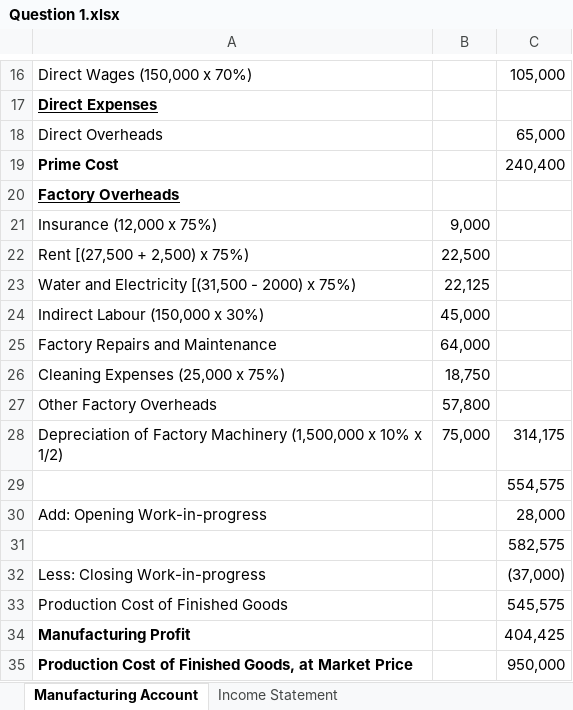
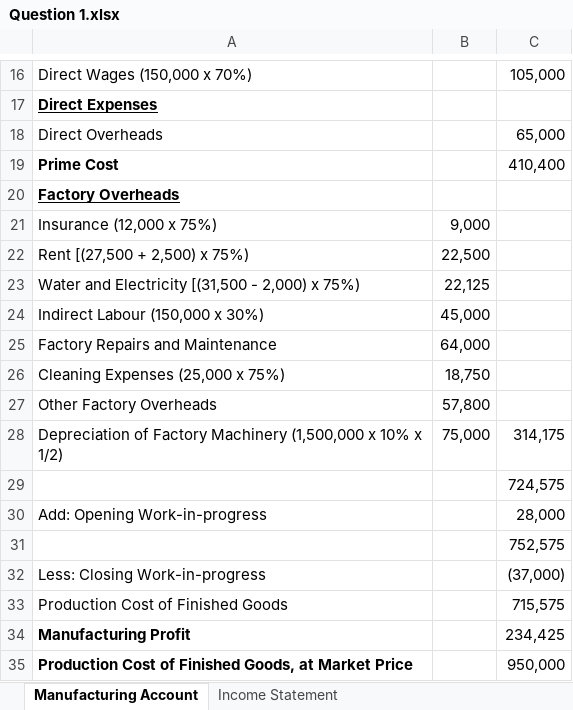
Before and after one commit to melvinchia3636/Melvin-s-Notes-Archive, an Excel workbook: 会计/Manufacturing Account/Question 1.xlsx, sheet Manufacturing Account, drawn as a sheet; only a part is shown, gaps mark what is left out; values as stored, in another font and other column widths than the file's, no borders; the diff names each change by its address in the sheet, - before the commit and + after, or states it on an @@ line.

```diff
--- a/会计/Manufacturing Account/Question 1.xlsx (sheet Manufacturing Account)
+++ b/会计/Manufacturing Account/Question 1.xlsx (sheet Manufacturing Account)
-C19: 240,400
+C19: 410,400
-A23: …[(31,500 - 2000) x 75%)
+A23: …[(31,500 - 2,000) x 75%)
-C29: 554,575
+C29: 724,575
-C31: 582,575
+C31: 752,575
-C33: 545,575
+C33: 715,575
-C34: 404,425
+C34: 234,425
```
Also changed, not shown: 14 other files.
